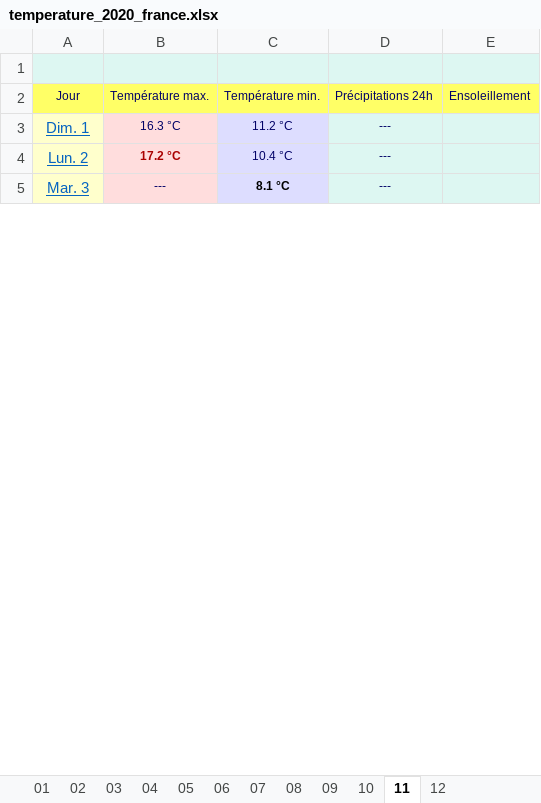
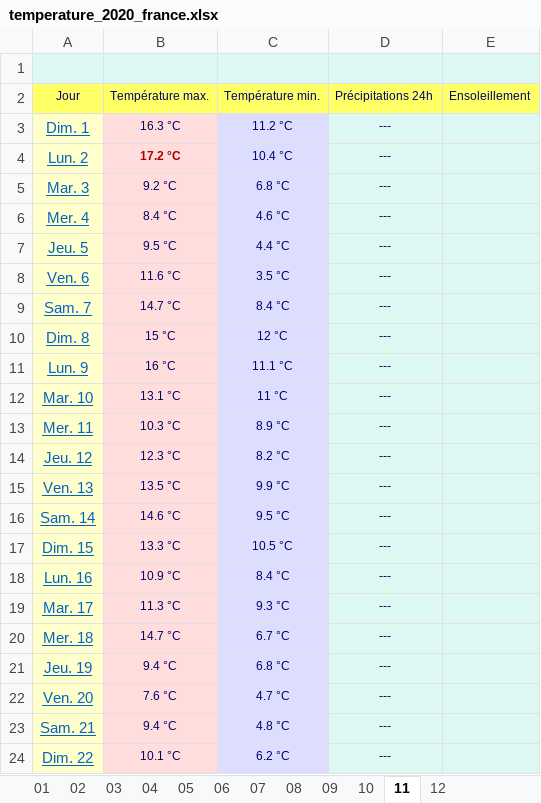
Before and after one commit to sdpython/aftercovid, an Excel workbook: aftercovid/data/temperature_2020_france.xlsx, sheet 11, drawn as a sheet; only a part is shown; values as stored, in another font and other column widths than the file's, no borders; charts and pictures not drawn; the diff covers the shown part only; the diff names each change by its address in the sheet, - before the commit and + after, or states it on an @@ line.

Commit message:
Add example to plot R by department + function to download the necessary data (#8)
* Add example to plot R by department
* add geopandas as development dependency
* use openpyxl to load temperature
* Update appveyor.yml

```diff
--- a/aftercovid/data/temperature_2020_france.xlsx (sheet 11)
+++ b/aftercovid/data/temperature_2020_france.xlsx (sheet 11)
-B5: ---
+B5: 9.2 °C
-C5: 8.1 °C
+C5: 6.8 °C
@@ C5 bold: on → off, text colour: black → #000066 @@
+row 6: Mer. 4 | 8.4 °C | 4.6 °C | ---
+row 7: Jeu. 5 | 9.5 °C | 4.4 °C | ---
+row 8: Ven. 6 | 11.6 °C | 3.5 °C | ---
+row 9: Sam. 7 | 14.7 °C | 8.4 °C | ---
+row 10: Dim. 8 | 15 °C | 12 °C | ---
+row 11: Lun. 9 | 16 °C | 11.1 °C | ---
+row 12: Mar. 10 | 13.1 °C | 11 °C | ---
+row 13: Mer. 11 | 10.3 °C | 8.9 °C | ---
+row 14: Jeu. 12 | 12.3 °C | 8.2 °C | ---
+row 15: Ven. 13 | 13.5 °C | 9.9 °C | ---
+row 16: Sam. 14 | 14.6 °C | 9.5 °C | ---
+row 17: Dim. 15 | 13.3 °C | 10.5 °C | ---
+row 18: Lun. 16 | 10.9 °C | 8.4 °C | ---
+row 19: Mar. 17 | 11.3 °C | 9.3 °C | ---
+row 20: Mer. 18 | 14.7 °C | 6.7 °C | ---
+row 21: Jeu. 19 | 9.4 °C | 6.8 °C | ---
+row 22: Ven. 20 | 7.6 °C | 4.7 °C | ---
+row 23: Sam. 21 | 9.4 °C | 4.8 °C | ---
+row 24: Dim. 22 | 10.1 °C | 6.2 °C | ---
```
Also changed, not shown: 8 added rows, 2 edited cells and cell formats elsewhere in this sheet, sheet 12, charts or pictures, 14 other files.
